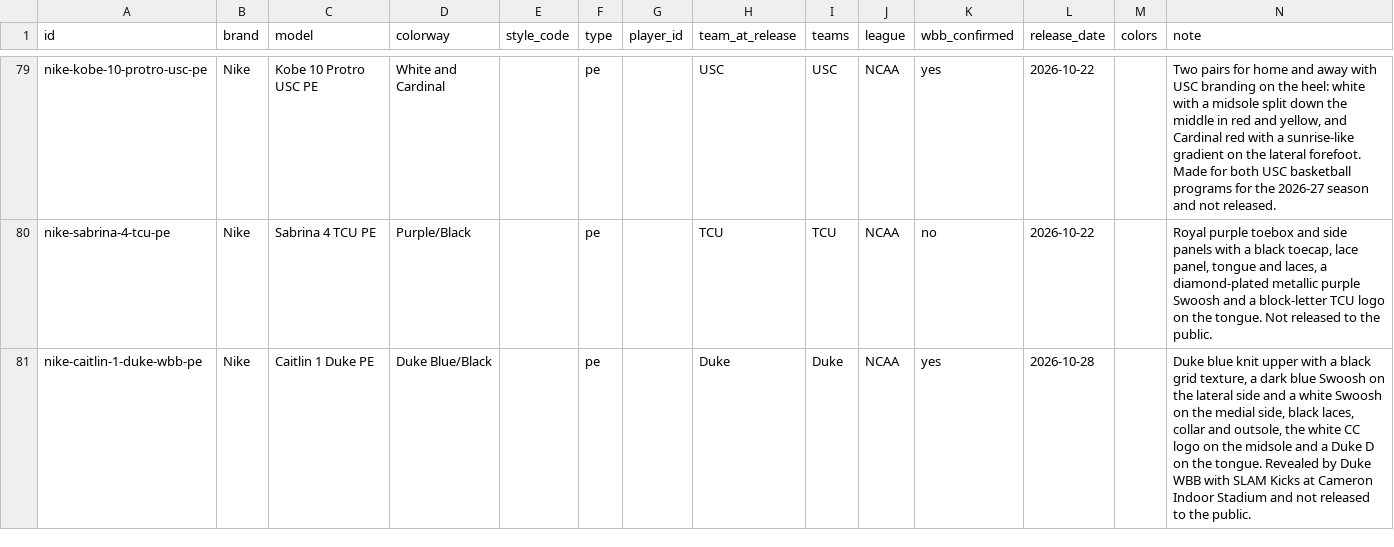
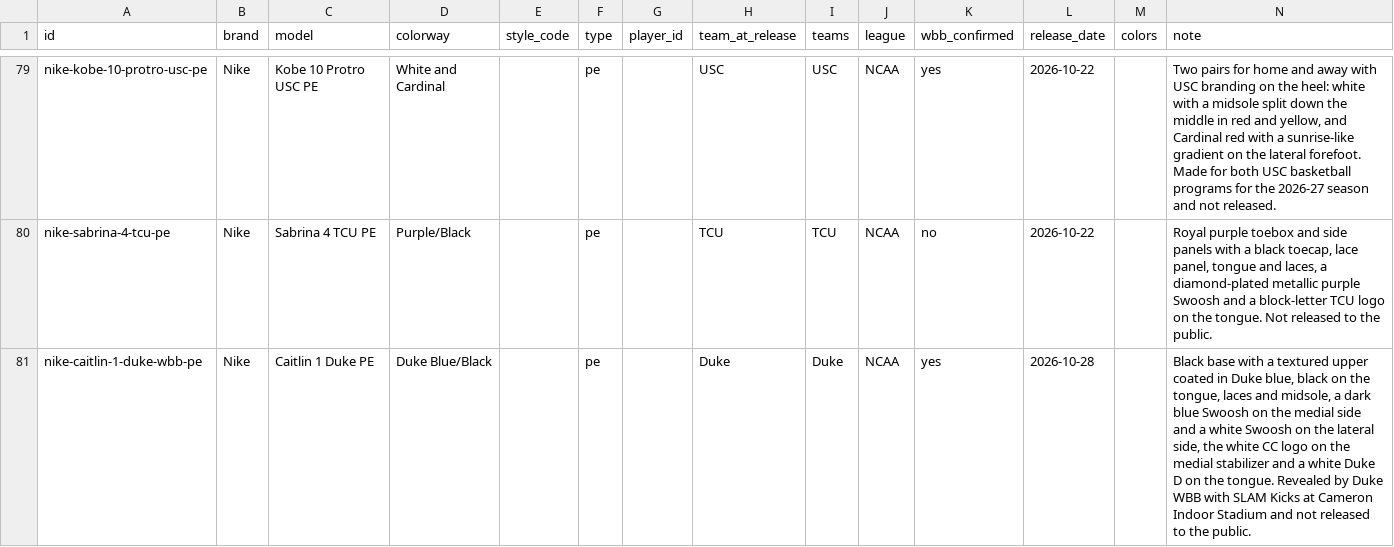
Before and after one commit to elcarrillo/wbb_kicks, a CSV file: data/shoes.csv, drawn as a sheet; only a part is shown, gaps mark what is left out.

```diff
--- a/data/shoes.csv
+++ b/data/shoes.csv
@@ -80,2 +80,2 @@ nike-kobe-10-protro-usc-pe,Nike,Kobe 10 Protro USC PE,White and Cardinal,,pe,,US
 nike-sabrina-4-tcu-pe,Nike,Sabrina 4 TCU PE,Purple/Black,,pe,,TCU,TCU,NCAA,no,2026-10-22,,"Royal purple toebox and side panels with a black toecap, lace panel, tongue and laces, a diamond-plated metallic purple Swoosh and a block-letter TCU logo on the tongue. Not released to the public."
-nike-caitlin-1-duke-wbb-pe,Nike,Caitlin 1 Duke PE,Duke Blue/Black,,pe,,Duke,Duke,NCAA,yes,2026-10-28,,"Duke blue knit upper with a black grid texture, a dark blue Swoosh on the lateral side and a white Swoosh on the medial side, black laces, collar and outsole, the white CC logo on the midsole and a Duke D on the tongue. Revealed by Duke WBB with SLAM Kicks at Cameron Indoor Stadium and not released to the public."
+nike-caitlin-1-duke-wbb-pe,Nike,Caitlin 1 Duke PE,Duke Blue/Black,,pe,,Duke,Duke,NCAA,yes,2026-10-28,,"Black base with a textured upper coated in Duke blue, black on the tongue, laces and midsole, a dark blue Swoosh on the medial side and a white Swoosh on the lateral side, the white CC logo on the medial stabilizer and a white Duke D on the tongue. Revealed by Duke WBB with SLAM Kicks at Cameron Indoor Stadium and not released to the public."
```
Also changed, not shown: data/sources.csv.
